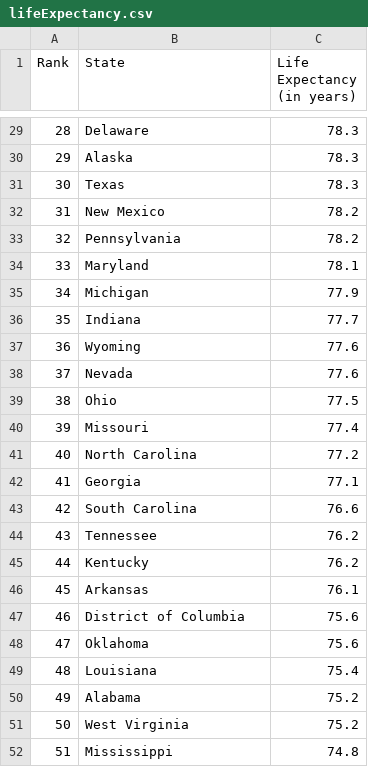
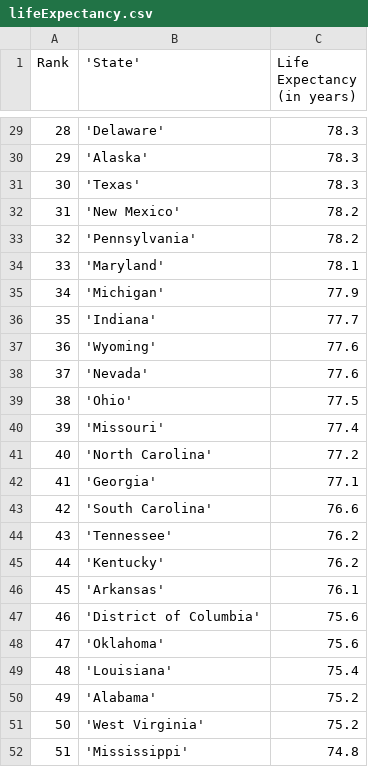
Before and after one commit to v-ramachandran/StateMatch, a CSV file: data/lifeExpectancy.csv, drawn as a sheet; only a part is shown, gaps mark what is left out; the diff covers the shown part only.

```diff
--- a/data/lifeExpectancy.csv
+++ b/data/lifeExpectancy.csv
@@ -1,2 +1,2 @@
-Rank,State,"Life Expectancy
-(in years)"
+Rank,'State',"Life Expectancy
+(in years)"
@@ -30,24 +30,24 @@ Rank,State,"Life Expectancy
-28,Delaware,78.3
-29,Alaska,78.3
-30,Texas,78.3
-31,New Mexico,78.2
-32,Pennsylvania,78.2
-33,Maryland,78.1
-34,Michigan,77.9
-35,Indiana,77.7
-36,Wyoming,77.6
-37,Nevada,77.6
-38,Ohio,77.5
-39,Missouri,77.4
-40,North Carolina,77.2
-41,Georgia,77.1
-42,South Carolina,76.6
-43,Tennessee,76.2
-44,Kentucky,76.2
-45,Arkansas,76.1
-46,District of Columbia,75.6
-47,Oklahoma,75.6
-48,Louisiana,75.4
-49,Alabama,75.2
-50,West Virginia,75.2
-51,Mississippi,74.8
+28,'Delaware',78.3
+29,'Alaska',78.3
+30,'Texas',78.3
+31,'New Mexico',78.2
+32,'Pennsylvania',78.2
+33,'Maryland',78.1
+34,'Michigan',77.9
+35,'Indiana',77.7
+36,'Wyoming',77.6
+37,'Nevada',77.6
+38,'Ohio',77.5
+39,'Missouri',77.4
+40,'North Carolina',77.2
+41,'Georgia',77.1
+42,'South Carolina',76.6
+43,'Tennessee',76.2
+44,'Kentucky',76.2
+45,'Arkansas',76.1
+46,'District of Columbia',75.6
+47,'Oklahoma',75.6
+48,'Louisiana',75.4
+49,'Alabama',75.2
+50,'West Virginia',75.2
+51,'Mississippi',74.8
```
Also changed, not shown: 27 edited cells elsewhere in this file.
